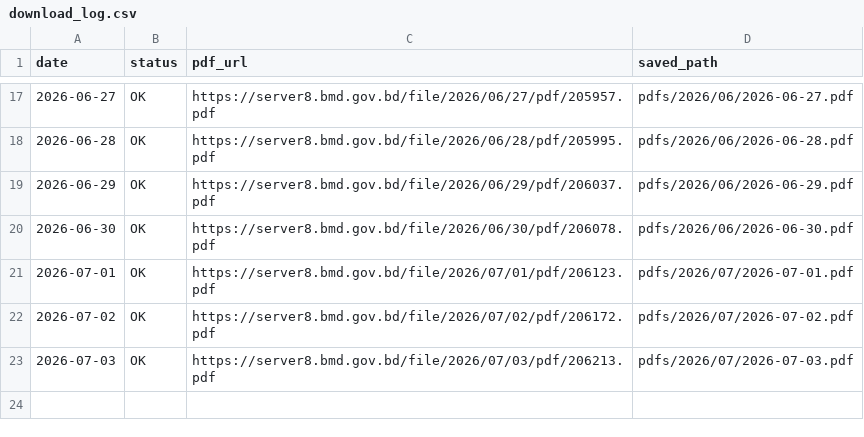
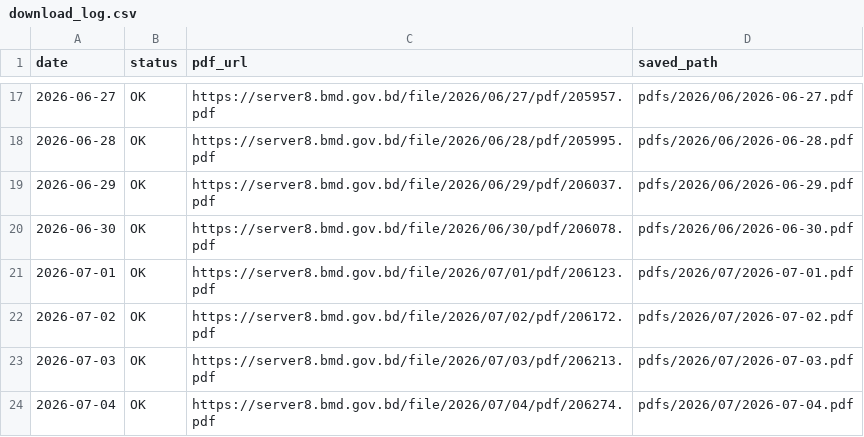
Before and after one commit to strangec137/bmd-weather-reports, a CSV file: download_log.csv, drawn as a sheet; only a part is shown, gaps mark what is left out.

```diff
--- a/download_log.csv
+++ b/download_log.csv
@@ -23 +23,2 @@ date,status,pdf_url,saved_path
 2026-07-03,OK,https://server8.bmd.gov.bd/file/2026/07/03/pdf/206213.pdf,pdfs/2026/07/2026-07-03.pdf
+2026-07-04,OK,https://server8.bmd.gov.bd/file/2026/07/04/pdf/206274.pdf,pdfs/2026/07/2026-07-04.pdf
```
Also changed, not shown: 1 other file.
